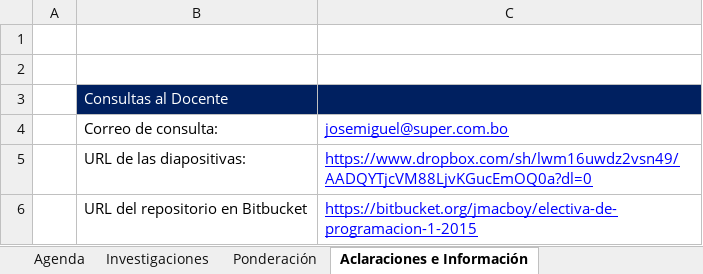
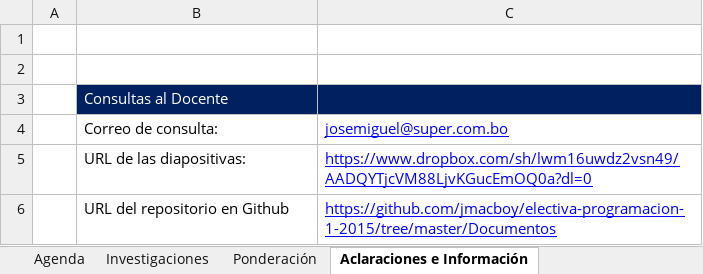
Before and after one commit to jmacboy/electiva-programacion-1-2015, an Excel workbook: Documentos/Agenda_alumnos.xlsx, sheet Aclaraciones e Información, drawn as a sheet; values as stored, in another font and other column widths than the file's, no borders; the diff names each change by its address in the sheet, - before the commit and + after, or states it on an @@ line.

Commit message:
subida agenda de materia

```diff
--- a/Documentos/Agenda_alumnos.xlsx (sheet Aclaraciones e Información)
+++ b/Documentos/Agenda_alumnos.xlsx (sheet Aclaraciones e Información)
-B6: URL del repositorio en Bitbucket
+B6: URL del repositorio en Github
-C6: https://bitbucket.org/jmacboy/electiva-de-programacion-1-2015
+C6: https://github.com/jmacboy/electiva-programacion-1-2015/tree/master/Documentos
```
